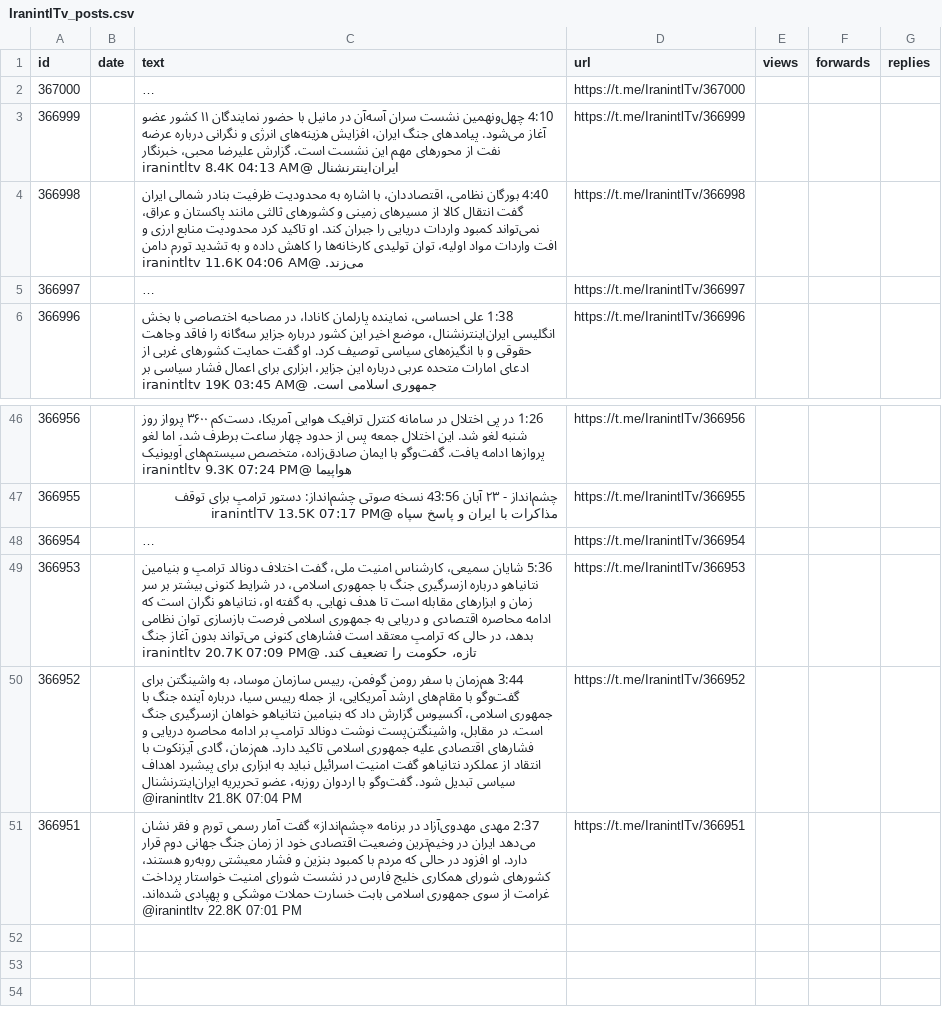
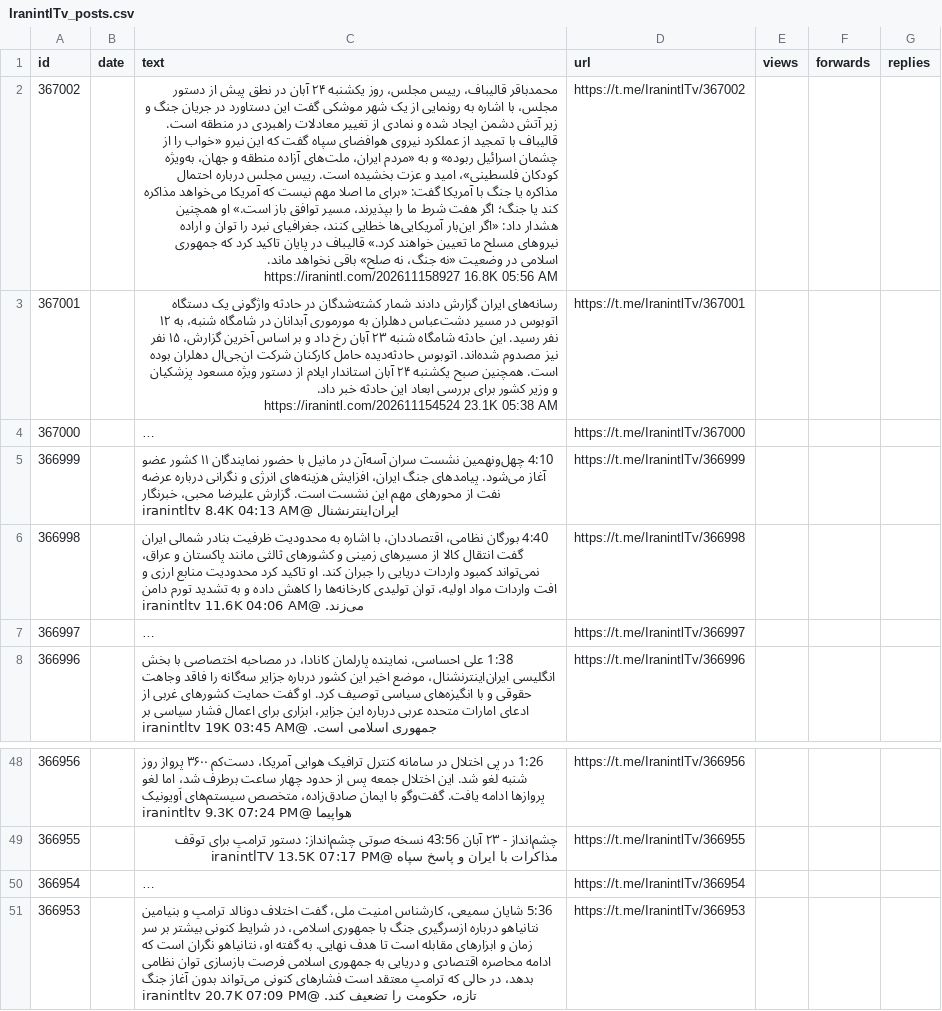
Before and after one commit to alipoorkaramali/new-youtube-SoundCloud-downloader, a CSV file: Download/telegram_downloads/IranintlTv/IranintlTv_posts.csv, drawn as a sheet; only a part is shown, gaps mark what is left out; long unchanged cells end in …; removed rows and columns are numbered as before the commit, all else as after; the diff names each change by its address in the sheet, - before the commit and + after, or states it on an @@ line.

```diff
--- a/Download/telegram_downloads/IranintlTv/IranintlTv_posts.csv
+++ b/Download/telegram_downloads/IranintlTv/IranintlTv_posts.csv
+row 2: 367002 |  | محمدباقر قالیباف، رییس مجلس، روز یکشنبه ۲۴ آبان در نطق پیش از دستور مجلس، با اشاره به رونمایی از یک شهر موشکی گفت این دستاورد در جریان جنگ و زیر آتش دشمن ایجاد شده و نمادی از تغییر معادلات راهبردی در منطقه است. قالیباف با تمجید از عملکرد نیروی هوافضای سپاه گفت که این نیرو «خواب را از چشمان اسرائیل ربوده» و به «مردم ایران، ملت‌های آزاده منطقه و جهان، به‌ویژه کودکان فلسطینی»، امید و عزت بخشیده است. رییس مجلس درباره احتمال مذاکره یا جنگ با آمریکا گفت: «برای ما اصلا مهم نیست که آمریکا می‌خواهد مذاکره کند یا جنگ؛ اگر هفت شرط ما را بپذیرند، مسیر توافق باز است.» او همچنین هشدار داد: «اگر این‌بار آمریکایی‌ها خطایی کنند، جغرافیای نبرد را توان و اراده نیروهای مسلح ما تعیین خواهند کرد.» قالیباف در پایان تاکید کرد که جمهوری اسلامی در وضعیت «نه جنگ، نه صلح» باقی نخواهد ماند. https://iranintl.com/202611158927 16.8K 05:56 AM | https://t.me/IranintlTv/367002
+row 3: 367001 |  | رسانه‌های ایران گزارش دادند شمار کشته‌شدگان در حادثه واژگونی یک دستگاه اتوبوس در مسیر دشت‌عباس دهلران به مورموری آبدانان در شامگاه شنبه، به ۱۲ نفر رسید. این حادثه شامگاه شنبه ۲۳ آبان رخ داد و بر اساس آخرین گزارش، ۱۵ نفر نیز مصدوم شده‌اند. اتوبوس حادثه‌دیده حامل کارکنان شرکت ان‌جی‌ال دهلران بوده است. همچنین صبح یکشنبه ۲۴ آبان استاندار ایلام از دستور ویژه مسعود پزشکیان و وزیر کشور برای بررسی ابعاد این حادثه خبر داد. https://iranintl.com/202611154524 23.1K 05:38 AM | https://t.me/IranintlTv/367001
-row 50: 366952 |  | 3:44 هم‌زمان با سفر رومن گوفمن، رییس سازمان موساد، به واشینگتن برای گفت‌وگو با مقام‌های ارشد آمریکایی، از جمله رییس سیا، درباره آینده جنگ با جمهوری اسلامی، آکسیوس گزارش داد که بنیامین نتانیاهو خواهان ازسرگیری جنگ است. در مقابل، واشینگتن‌پست نوشت دونالد ترامپ بر ادامه محاصره دریایی و فشارهای اقتصادی علیه جمهوری اسلامی تاکید دارد. هم‌زمان، گادی آیزنکوت با انتقاد از عملکرد نتانیاهو گفت امنیت اسرائیل نباید به ابزاری برای پیشبرد اهداف سیاسی تبدیل شود. گفت‌وگو با اردوان روزبه، عضو تحریریه ایران‌اینترنشنال @iranintltv 21.8K 07:04 PM | https://t.me/IranintlTv/366952
-row 51: 366951 |  | 2:37 مهدی مهدوی‌آزاد در برنامه «چشم‌انداز» گفت آمار رسمی تورم و فقر نشان می‌دهد ایران در وخیم‌ترین وضعیت اقتصادی خود از زمان جنگ جهانی دوم قرار دارد. او افزود در حالی که مردم با کمبود بنزین و فشار معیشتی روبه‌رو هستند، کشورهای شورای همکاری خلیج فارس در نشست شورای امنیت خواستار پرداخت غرامت از سوی جمهوری اسلامی بابت خسارت حملات موشکی و پهپادی شده‌اند. @iranintltv 22.8K 07:01 PM | https://t.me/IranintlTv/366951
```
Also changed, not shown: 6 other files.
